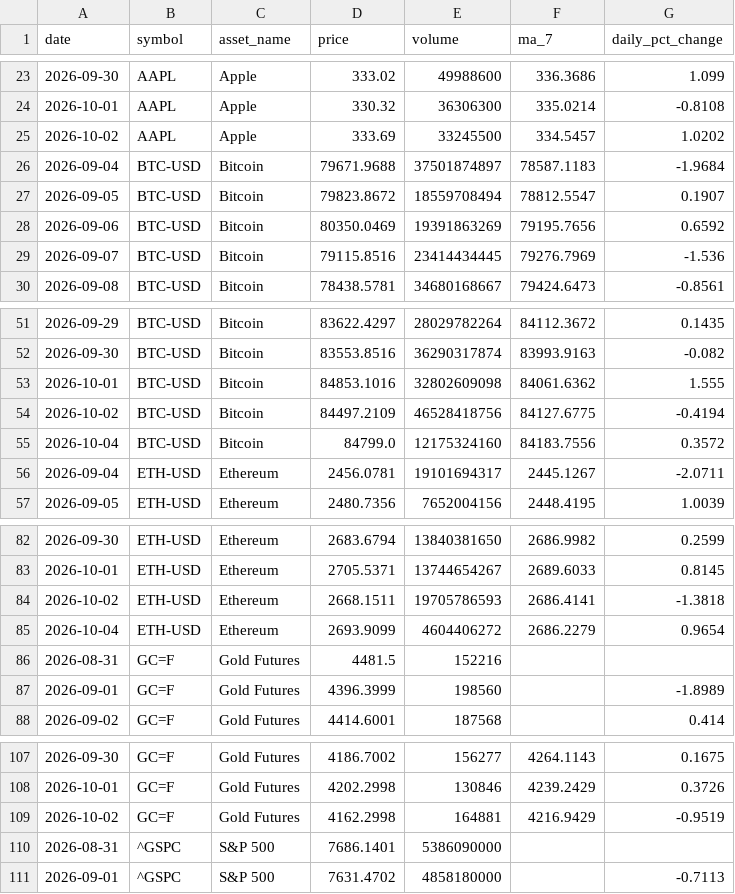
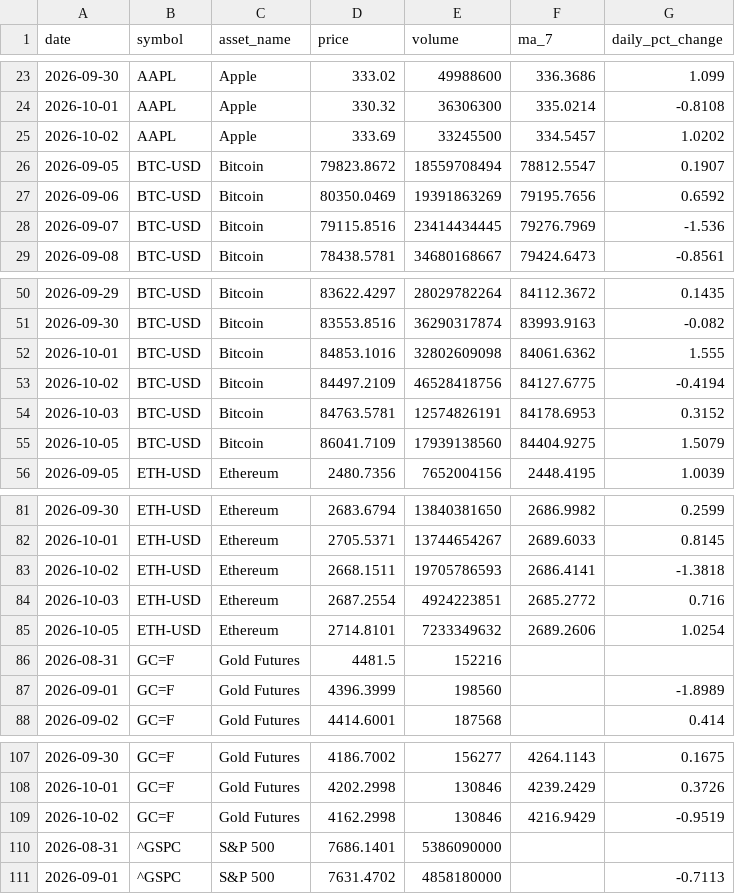
Before and after one commit to Bhupendra308/market-pulse, a CSV file: processed_data.csv, drawn as a sheet; only a part is shown, gaps mark what is left out.

```diff
--- a/processed_data.csv
+++ b/processed_data.csv
@@ -25,3 +25,2 @@ date,symbol,asset_name,price,volume,ma_7,daily_pct_change
 2026-10-02,AAPL,Apple,333.69,33245500,334.5457,1.0202
-2026-09-04,BTC-USD,Bitcoin,79671.9688,37501874897,78587.1183,-1.9684
 2026-09-05,BTC-USD,Bitcoin,79823.8672,18559708494,78812.5547,0.1907
@@ -54,4 +53,4 @@ date,symbol,asset_name,price,volume,ma_7,daily_pct_change
 2026-10-02,BTC-USD,Bitcoin,84497.2109,46528418756,84127.6775,-0.4194
-2026-10-04,BTC-USD,Bitcoin,84799.0,12175324160,84183.7556,0.3572
-2026-09-04,ETH-USD,Ethereum,2456.0781,19101694317,2445.1267,-2.0711
+2026-10-03,BTC-USD,Bitcoin,84763.5781,12574826191,84178.6953,0.3152
+2026-10-05,BTC-USD,Bitcoin,86041.7109,17939138560,84404.9275,1.5079
 2026-09-05,ETH-USD,Ethereum,2480.7356,7652004156,2448.4195,1.0039
@@ -84,3 +83,4 @@ date,symbol,asset_name,price,volume,ma_7,daily_pct_change
 2026-10-02,ETH-USD,Ethereum,2668.1511,19705786593,2686.4141,-1.3818
-2026-10-04,ETH-USD,Ethereum,2693.9099,4604406272,2686.2279,0.9654
+2026-10-03,ETH-USD,Ethereum,2687.2554,4924223851,2685.2772,0.716
+2026-10-05,ETH-USD,Ethereum,2714.8101,7233349632,2689.2606,1.0254
 2026-08-31,GC=F,Gold Futures,4481.5,152216,,
@@ -108,3 +108,3 @@ date,symbol,asset_name,price,volume,ma_7,daily_pct_change
 2026-10-01,GC=F,Gold Futures,4202.2998,130846,4239.2429,0.3726
-2026-10-02,GC=F,Gold Futures,4162.2998,164881,4216.9429,-0.9519
+2026-10-02,GC=F,Gold Futures,4162.2998,130846,4216.9429,-0.9519
 2026-08-31,^GSPC,S&P 500,7686.1401,5386090000,,
```
